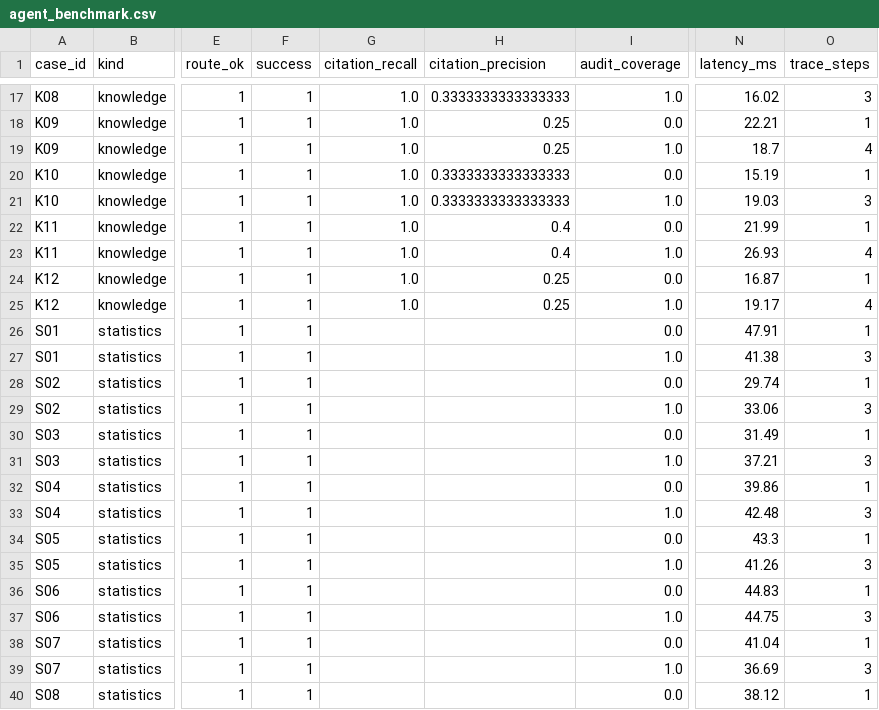
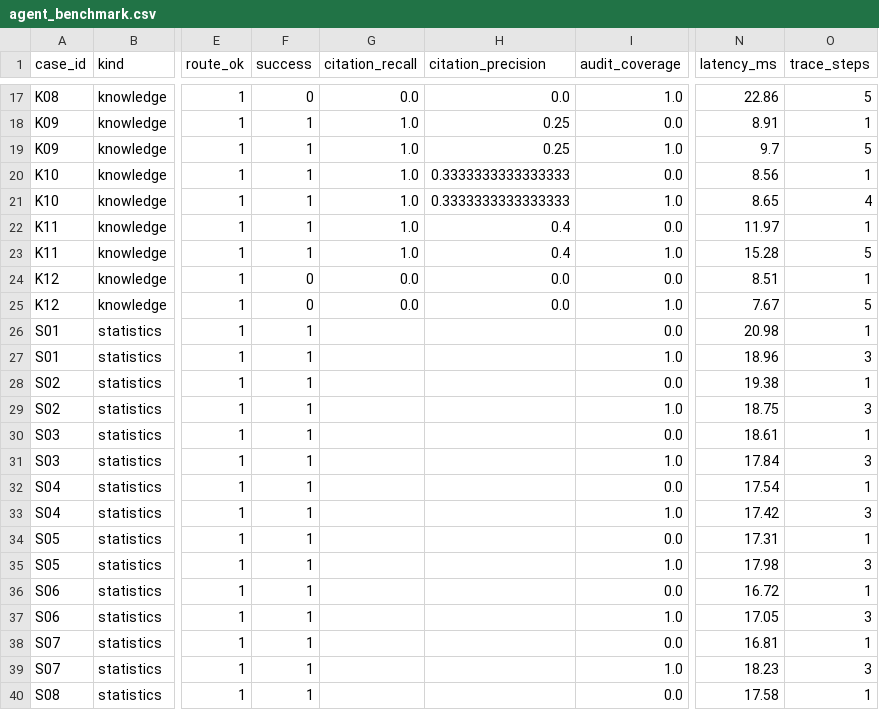
Before and after one commit to Vinhdiesel28/final, a CSV file: results/agent_benchmark.csv, drawn as a sheet; only a part is shown, gaps mark what is left out; the diff covers the shown part only; the diff names each change by its address in the sheet, - before the commit and + after, or states it on an @@ line.

```diff
--- a/results/agent_benchmark.csv
+++ b/results/agent_benchmark.csv
-F17 (success): 1
+F17 (success): 0
-G17 (citation_recall): 1.0
+G17 (citation_recall): 0.0
-H17 (citation_precision): 0.3333333333333333
+H17 (citation_precision): 0.0
-N17 (latency_ms): 16.02
+N17 (latency_ms): 22.86
-O17 (trace_steps): 3
+O17 (trace_steps): 5
-N18 (latency_ms): 22.21
+N18 (latency_ms): 8.91
-N19 (latency_ms): 18.7
+N19 (latency_ms): 9.7
-O19 (trace_steps): 4
+O19 (trace_steps): 5
-N20 (latency_ms): 15.19
+N20 (latency_ms): 8.56
-N21 (latency_ms): 19.03
+N21 (latency_ms): 8.65
-O21 (trace_steps): 3
+O21 (trace_steps): 4
-N22 (latency_ms): 21.99
+N22 (latency_ms): 11.97
-N23 (latency_ms): 26.93
+N23 (latency_ms): 15.28
-O23 (trace_steps): 4
+O23 (trace_steps): 5
-F24:F25 (success): 1
+F24:F25 (success): 0
-G24:G25 (citation_recall): 1.0
+G24:G25 (citation_recall): 0.0
-H24:H25 (citation_precision): 0.25
+H24:H25 (citation_precision): 0.0
-N24 (latency_ms): 16.87
+N24 (latency_ms): 8.51
-N25 (latency_ms): 19.17
+N25 (latency_ms): 7.67
-O25 (trace_steps): 4
+O25 (trace_steps): 5
-N26 (latency_ms): 47.91
+N26 (latency_ms): 20.98
-N27 (latency_ms): 41.38
+N27 (latency_ms): 18.96
-N28 (latency_ms): 29.74
+N28 (latency_ms): 19.38
-N29 (latency_ms): 33.06
+N29 (latency_ms): 18.75
-N30 (latency_ms): 31.49
+N30 (latency_ms): 18.61
-N31 (latency_ms): 37.21
+N31 (latency_ms): 17.84
-N32 (latency_ms): 39.86
+N32 (latency_ms): 17.54
-N33 (latency_ms): 42.48
+N33 (latency_ms): 17.42
-N34 (latency_ms): 43.3
+N34 (latency_ms): 17.31
-N35 (latency_ms): 41.26
+N35 (latency_ms): 17.98
-N36 (latency_ms): 44.83
+N36 (latency_ms): 16.72
-N37 (latency_ms): 44.75
+N37 (latency_ms): 17.05
-N38 (latency_ms): 41.04
+N38 (latency_ms): 16.81
-N39 (latency_ms): 36.69
+N39 (latency_ms): 18.23
-N40 (latency_ms): 38.12
+N40 (latency_ms): 17.58
```
Also changed, not shown: 108 edited cells elsewhere in this file, 49 other files.
